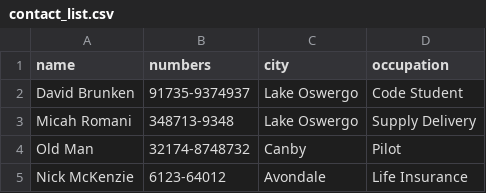
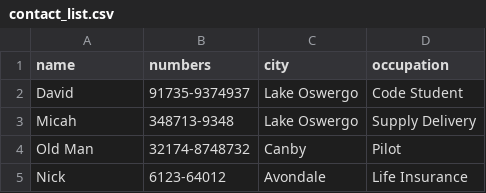
Before and after one commit to PdxCodeGuild/class_lemur, a CSV file: code/dbrunken/Python/contact_list.csv, drawn as a sheet.

```diff
--- a/code/dbrunken/Python/contact_list.csv
+++ b/code/dbrunken/Python/contact_list.csv
@@ -1,5 +1,5 @@
 name, numbers, city, occupation
-David Brunken, 91735-9374937, Lake Oswergo, Code Student
-Micah Romani, 348713-9348, Lake Oswergo, Supply Delivery
+David, 91735-9374937, Lake Oswergo, Code Student
+Micah, 348713-9348, Lake Oswergo, Supply Delivery
 Old Man, 32174-8748732, Canby, Pilot
-Nick McKenzie, 6123-64012, Avondale, Life Insurance
+Nick, 6123-64012, Avondale, Life Insurance
```
Also changed, not shown: 3 other files.
